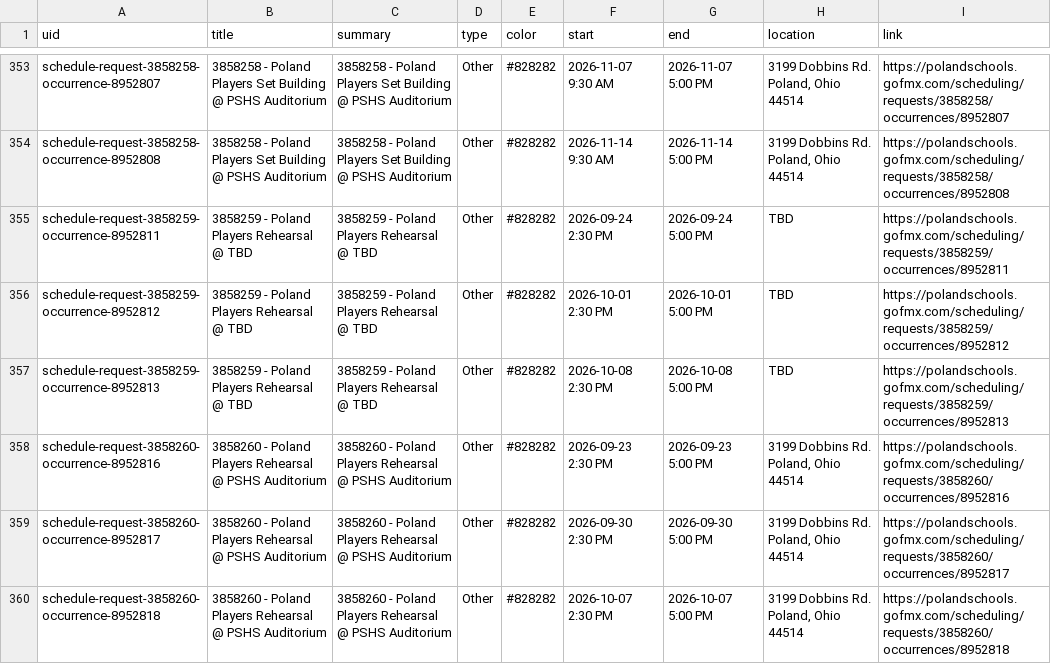
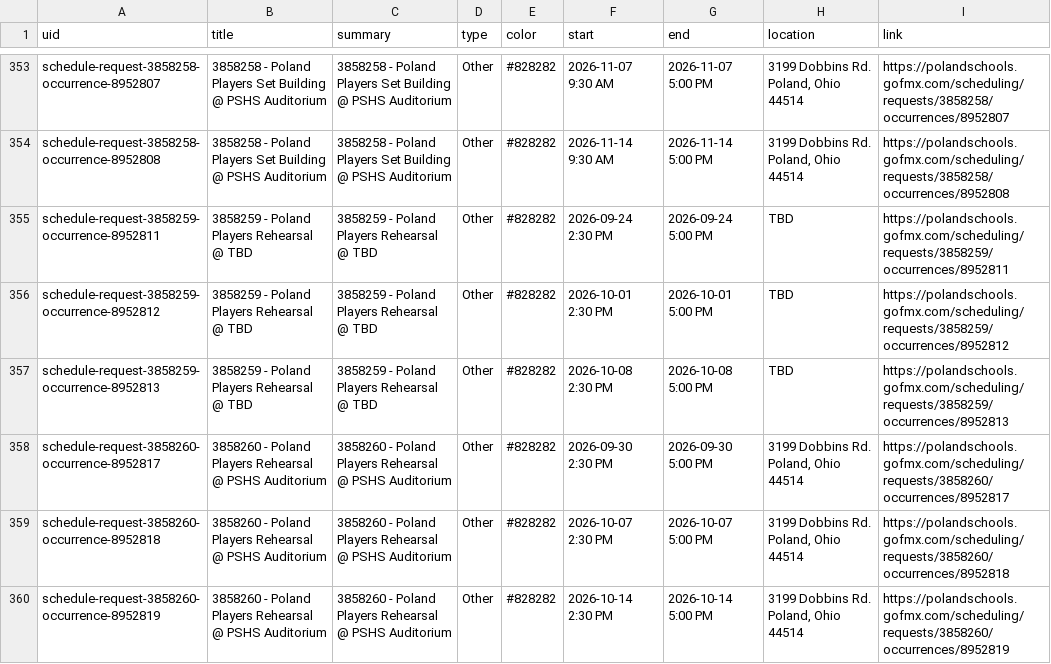
Before and after one commit to nruggieri-poland/calendar, a CSV file: output/events.csv, drawn as a sheet; only a part is shown, gaps mark what is left out; the shorter side is filled out with more unchanged rows.

```diff
--- a/output/events.csv
+++ b/output/events.csv
@@ -357,3 +357,2 @@ schedule-request-3858259-occurrence-8952812,3858259 - Poland Players Rehearsal @
 schedule-request-3858259-occurrence-8952813,3858259 - Poland Players Rehearsal @ TBD,3858259 - Poland Players Rehearsal @ TBD,Other,#828282,2026-10-08 2:30 PM,2026-10-08 5:00 PM,TBD,https://polandschools.gofmx.com/scheduling/requests/3858259/occurrences/8952813
-schedule-request-3858260-occurrence-8952816,3858260 - Poland Players Rehearsal @ PSHS Auditorium,3858260 - Poland Players Rehearsal @ PSHS Auditorium,Other,#828282,2026-09-23 2:30 PM,2026-09-23 5:00 PM,"3199 Dobbins Rd. Poland, Ohio 44514",https://polandschools.gofmx.com/scheduling/requests/3858260/occurrences/8952816
 schedule-request-3858260-occurrence-8952817,3858260 - Poland Players Rehearsal @ PSHS Auditorium,3858260 - Poland Players Rehearsal @ PSHS Auditorium,Other,#828282,2026-09-30 2:30 PM,2026-09-30 5:00 PM,"3199 Dobbins Rd. Poland, Ohio 44514",https://polandschools.gofmx.com/scheduling/requests/3858260/occurrences/8952817
```
Also changed, not shown: 3 other files.
